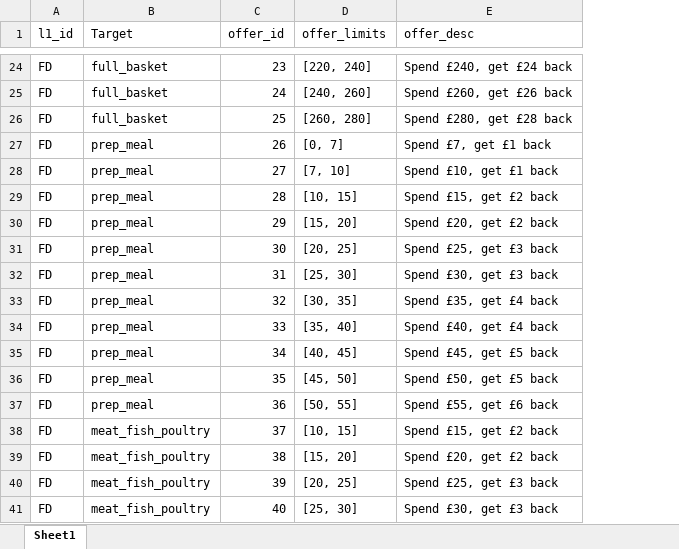
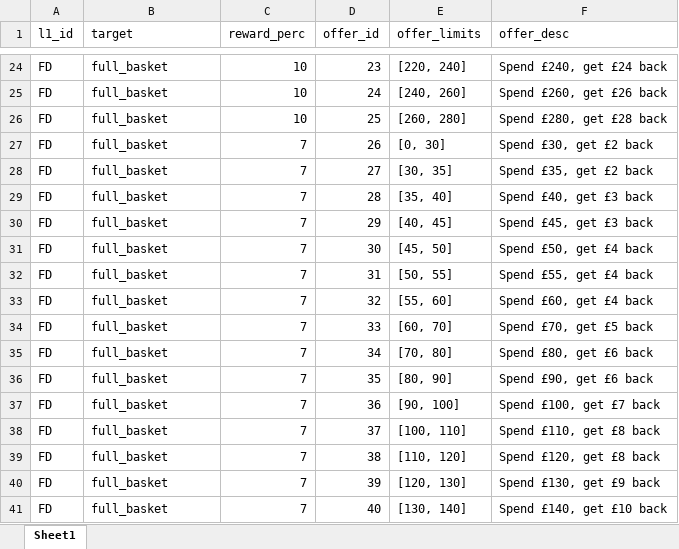
Before and after one commit to subash-de/dta-ds-loyalty-headroom, an Excel workbook: notebooks/04_allocation/Food offer variants.xlsx, sheet Sheet1, drawn as a sheet; only a part is shown, gaps mark what is left out; values as stored, in another font and other column widths than the file's, no borders; addresses are those after the commit; the diff covers the shown part only; the diff names each change by its address in the sheet, - before the commit and + after, or states it on an @@ line.

Commit message:
Feature/offers with different reward level (#48)
* debug

* update azure pipelines yaml

* offers with different reward level

* code update

* Code update for debug

* Enable the code to work for category level as well

* add some docstrings for explanation

* removing suffix from config for table names

* Enable the allocation tco separately to switch between CH and FD

* Code update based on PR feedback

* Update a column name

---------

Co-authored-by: Valerie-Jia-MNS <Valerie-Jia-MNS>
Co-authored-by: malika-mns <malika-mns>

```diff
--- a/notebooks/04_allocation/Food offer variants.xlsx (sheet Sheet1)
+++ b/notebooks/04_allocation/Food offer variants.xlsx (sheet Sheet1)
+column C (reward_perc), rows 24-41: 10 | 10 | 10 | 7 | 7 | 7 | 7 | 7 | 7 | 7 | 7 | 7 | 7 | 7 | 7 | 7 | 7 | 7
-B1: Target
+B1: target
-B27:B37 (target): prep_meal
+B27:B37 (target): full_basket
-E27 (offer_limits): [0, 7]
+E27 (offer_limits): [0, 30]
-F27 (offer_desc): Spend £7, get £1 back
+F27 (offer_desc): Spend £30, get £2 back
-E28 (offer_limits): [7, 10]
+E28 (offer_limits): [30, 35]
-F28 (offer_desc): Spend £10, get £1 back
+F28 (offer_desc): Spend £35, get £2 back
-E29 (offer_limits): [10, 15]
+E29 (offer_limits): [35, 40]
-F29 (offer_desc): Spend £15, get £2 back
+F29 (offer_desc): Spend £40, get £3 back
-E30 (offer_limits): [15, 20]
+E30 (offer_limits): [40, 45]
-F30 (offer_desc): Spend £20, get £2 back
+F30 (offer_desc): Spend £45, get £3 back
-E31 (offer_limits): [20, 25]
+E31 (offer_limits): [45, 50]
-F31 (offer_desc): Spend £25, get £3 back
+F31 (offer_desc): Spend £50, get £4 back
-E32 (offer_limits): [25, 30]
+E32 (offer_limits): [50, 55]
-F32 (offer_desc): Spend £30, get £3 back
+F32 (offer_desc): Spend £55, get £4 back
-E33 (offer_limits): [30, 35]
+E33 (offer_limits): [55, 60]
-F33 (offer_desc): Spend £35, get £4 back
+F33 (offer_desc): Spend £60, get £4 back
-E34 (offer_limits): [35, 40]
+E34 (offer_limits): [60, 70]
-F34 (offer_desc): Spend £40, get £4 back
+F34 (offer_desc): Spend £70, get £5 back
-E35 (offer_limits): [40, 45]
+E35 (offer_limits): [70, 80]
-F35 (offer_desc): Spend £45, get £5 back
+F35 (offer_desc): Spend £80, get £6 back
-E36 (offer_limits): [45, 50]
+E36 (offer_limits): [80, 90]
-F36 (offer_desc): Spend £50, get £5 back
+F36 (offer_desc): Spend £90, get £6 back
-E37 (offer_limits): [50, 55]
+E37 (offer_limits): [90, 100]
-F37 (offer_desc): Spend £55, get £6 back
+F37 (offer_desc): Spend £100, get £7 back
-B38:B41 (target): meat_fish_poultry
+B38:B41 (target): full_basket
-E38 (offer_limits): [10, 15]
+E38 (offer_limits): [100, 110]
-F38 (offer_desc): Spend £15, get £2 back
+F38 (offer_desc): Spend £110, get £8 back
-E39 (offer_limits): [15, 20]
+E39 (offer_limits): [110, 120]
-F39 (offer_desc): Spend £20, get £2 back
+F39 (offer_desc): Spend £120, get £8 back
-E40 (offer_limits): [20, 25]
+E40 (offer_limits): [120, 130]
-F40 (offer_desc): Spend £25, get £3 back
+F40 (offer_desc): Spend £130, get £9 back
-E41 (offer_limits): [25, 30]
+E41 (offer_limits): [130, 140]
-F41 (offer_desc): Spend £30, get £3 back
+F41 (offer_desc): Spend £140, get £10 back
```
Also changed, not shown: 25 added rows and 185 edited cells elsewhere in this sheet, 4 other files.
